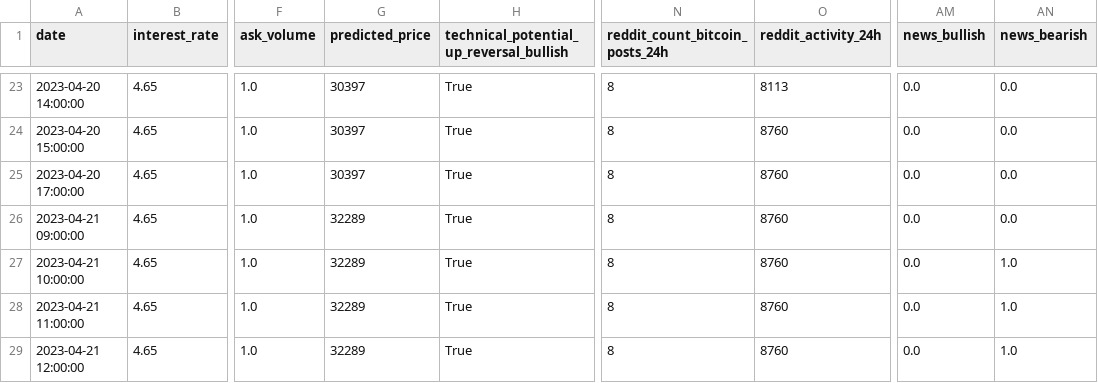
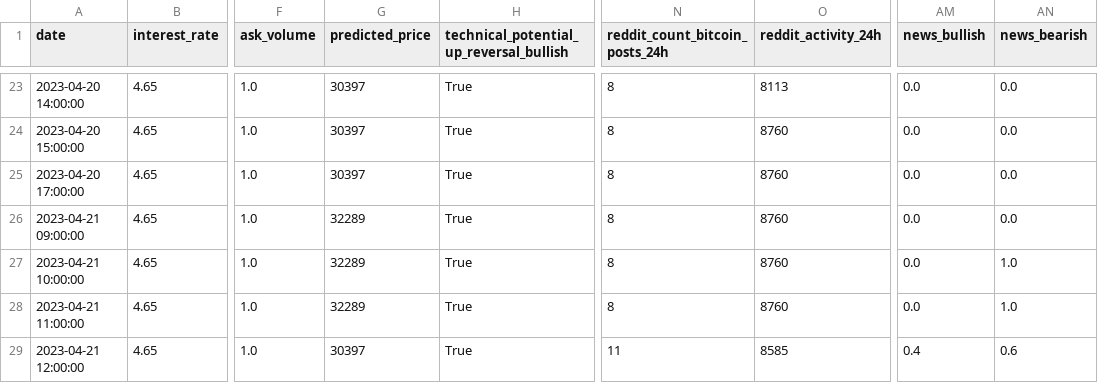
Before and after one commit to williamnordberg/adam_trader, a CSV file: data/database.csv, drawn as a sheet; only a part is shown, gaps mark what is left out; the diff names each change by its address in the sheet, - before the commit and + after, or states it on an @@ line.

```diff
--- a/data/database.csv
+++ b/data/database.csv
-G29 (predicted_price): 32289
+G29 (predicted_price): 30397
-N29 (reddit_count_bitcoin_posts_24h): 8
+N29 (reddit_count_bitcoin_posts_24h): 11
-O29 (reddit_activity_24h): 8760
+O29 (reddit_activity_24h): 8585
-AM29 (news_bullish): 0.0
+AM29 (news_bullish): 0.4
-AN29 (news_bearish): 1.0
+AN29 (news_bearish): 0.6
```
Also changed, not shown: data/latest_info_saved.csv, 2 other files.
